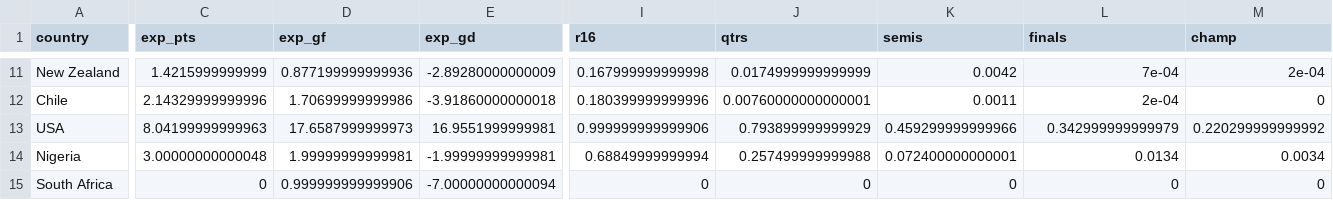
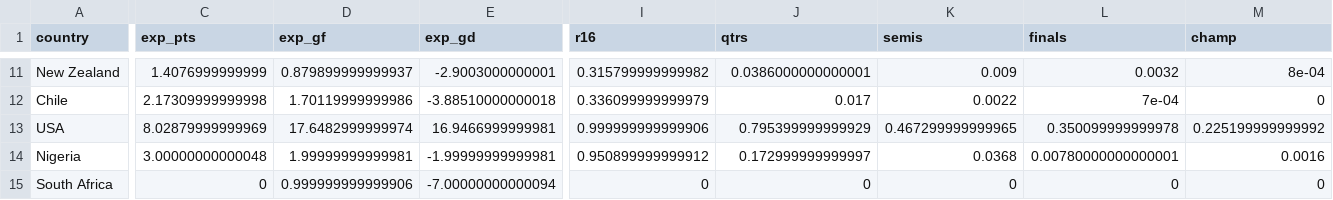
Before and after one commit to lbenz730/womens_world_cup, a CSV file: wc_sims.csv, drawn as a sheet; only a part is shown, gaps mark what is left out; the diff covers the shown part only; the diff names each change by its address in the sheet, - before the commit and + after, or states it on an @@ line.

```diff
--- a/wc_sims.csv
+++ b/wc_sims.csv
-C11 (exp_pts): 1.4215999999999
+C11 (exp_pts): 1.4076999999999
-D11 (exp_gf): 0.877199999999936
+D11 (exp_gf): 0.879899999999937
-E11 (exp_gd): -2.89280000000009
+E11 (exp_gd): -2.9003000000001
-I11 (r16): 0.167999999999998
+I11 (r16): 0.315799999999982
-J11 (qtrs): 0.0174999999999999
+J11 (qtrs): 0.0386000000000001
-K11 (semis): 0.0042
+K11 (semis): 0.009
-L11 (finals): 7e-04
+L11 (finals): 0.0032
-M11 (champ): 2e-04
+M11 (champ): 8e-04
-C12 (exp_pts): 2.14329999999996
+C12 (exp_pts): 2.17309999999998
-D12 (exp_gf): 1.70699999999986
+D12 (exp_gf): 1.70119999999986
-E12 (exp_gd): -3.91860000000018
+E12 (exp_gd): -3.88510000000018
-I12 (r16): 0.180399999999996
+I12 (r16): 0.336099999999979
-J12 (qtrs): 0.00760000000000001
+J12 (qtrs): 0.017
-K12 (semis): 0.0011
+K12 (semis): 0.0022
-L12 (finals): 2e-04
+L12 (finals): 7e-04
-C13 (exp_pts): 8.04199999999963
+C13 (exp_pts): 8.02879999999969
-D13 (exp_gf): 17.6587999999973
+D13 (exp_gf): 17.6482999999974
-E13 (exp_gd): 16.9551999999981
+E13 (exp_gd): 16.9466999999981
-J13 (qtrs): 0.793899999999929
+J13 (qtrs): 0.795399999999929
-K13 (semis): 0.459299999999966
+K13 (semis): 0.467299999999965
-L13 (finals): 0.342999999999979
+L13 (finals): 0.350099999999978
-M13 (champ): 0.220299999999992
+M13 (champ): 0.225199999999992
-I14 (r16): 0.68849999999994
+I14 (r16): 0.950899999999912
-J14 (qtrs): 0.257499999999988
+J14 (qtrs): 0.172999999999997
-K14 (semis): 0.072400000000001
+K14 (semis): 0.0368
-L14 (finals): 0.0134
+L14 (finals): 0.00780000000000001
-M14 (champ): 0.0034
+M14 (champ): 0.0016
```
Also changed, not shown: 115 edited cells elsewhere in this file, fixtures.csv, pred_history.csv, 6 other files.
